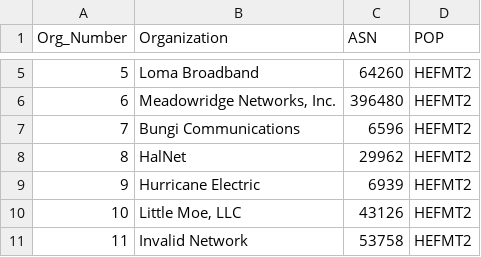
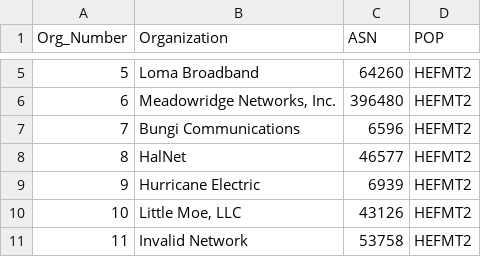
Before and after one commit to PhirePhly/fcix, a TSV file: participants.tsv, drawn as a sheet; only a part is shown, gaps mark what is left out.

Commit message:
Update halnet asn

```diff
--- a/participants.tsv
+++ b/participants.tsv
@@ -7,3 +7,3 @@ Org_Number	Organization	ASN	POP
 7	Bungi Communications	6596	HEFMT2
-8	HalNet	29962	HEFMT2
+8	HalNet	46577	HEFMT2
 9	Hurricane Electric	6939	HEFMT2
```
